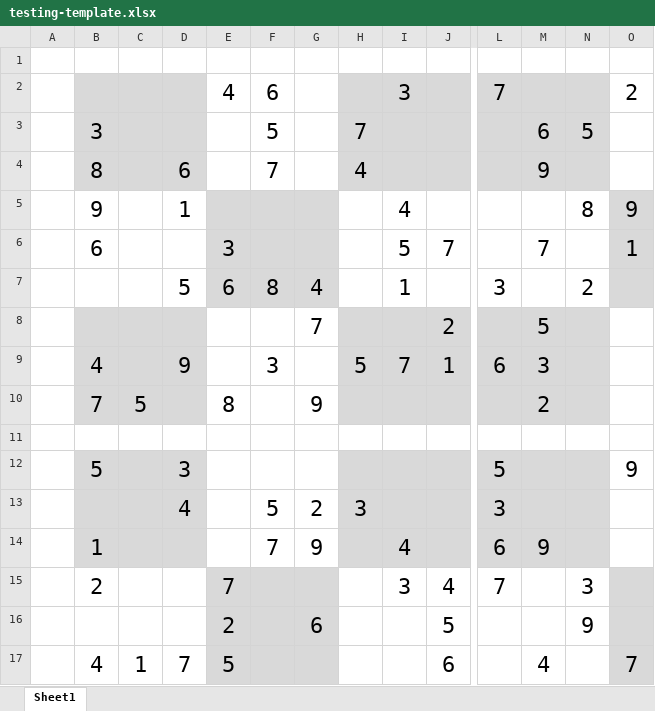
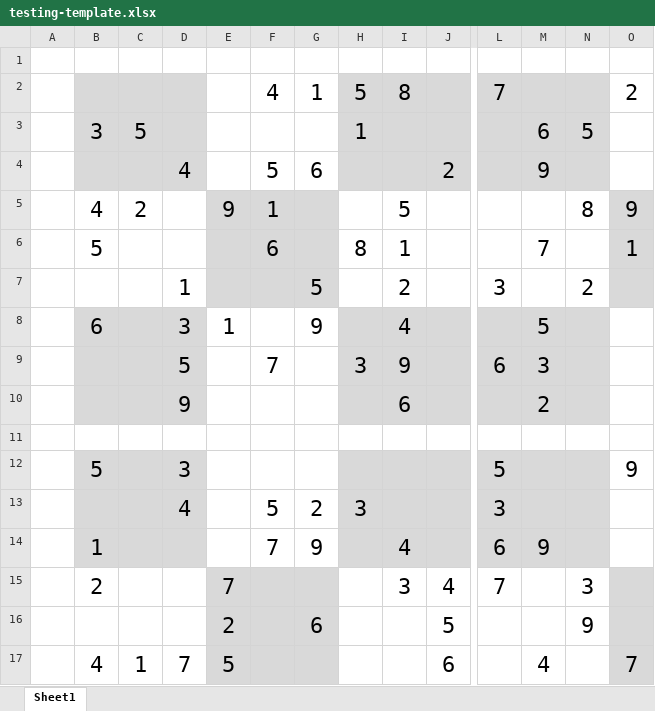
Before and after one commit to kursad-yildirim/godoku, an Excel workbook: docs/testing-template.xlsx, sheet Sheet1, drawn as a sheet; only a part is shown, gaps mark what is left out; values as stored, in another font and other column widths than the file's, no borders; removed rows and columns are numbered as before the commit, all else as after; rows hold the shown columns only; the diff covers the shown part only; the diff names each change by its address in the sheet, - before the commit and + after, or states it on an @@ line.

```diff
--- a/docs/testing-template.xlsx (sheet Sheet1)
+++ b/docs/testing-template.xlsx (sheet Sheet1)
-E2: 4
+E2: (empty)
-F2: 6
+F2: 4
-G2: (empty)
+G2: 1
-H2: (empty)
+H2: 5
-I2: 3
+I2: 8
-C3: (empty)
+C3: 5
-F3: 5
+F3: (empty)
-H3: 7
+H3: 1
-row 4:  | 8 |  | 6 |  | 7 |  | 4 |  |  |  | 9
-row 5:  | 9 |  | 1 |  |  |  |  | 4 |  |  |  | 8 | 9
-row 6:  | 6 |  |  | 3 |  |  |  | 5 | 7 |  | 7 |  | 1
+row 4:  |  |  | 4 |  | 5 | 6 |  |  | 2 |  | 9
+row 5:  | 4 | 2 |  | 9 | 1 |  |  | 5 |  |  |  | 8 | 9
+row 6:  | 5 |  |  |  | 6 |  | 8 | 1 |  |  | 7 |  | 1
-D7: 5
+D7: 1
-E7: 6
+E7: (empty)
-F7: 8
+F7: (empty)
-G7: 4
+G7: 5
-I7: 1
+I7: 2
-row 8:  |  |  |  |  |  | 7 |  |  | 2 |  | 5
-row 9:  | 4 |  | 9 |  | 3 |  | 5 | 7 | 1 | 6 | 3
-row 10:  | 7 | 5 |  | 8 |  | 9 |  |  |  |  | 2
+row 8:  | 6 |  | 3 | 1 |  | 9 |  | 4 |  |  | 5
+row 9:  |  |  | 5 |  | 7 |  | 3 | 9 |  | 6 | 3
+row 10:  |  |  | 9 |  |  |  |  | 6 |  |  | 2
```
Also changed, not shown: 6 added rows, 6 removed rows and 10 edited cells elsewhere in this sheet, 12 other files.
